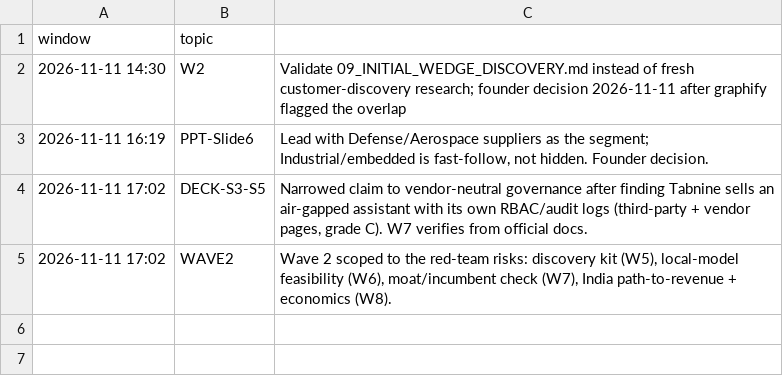
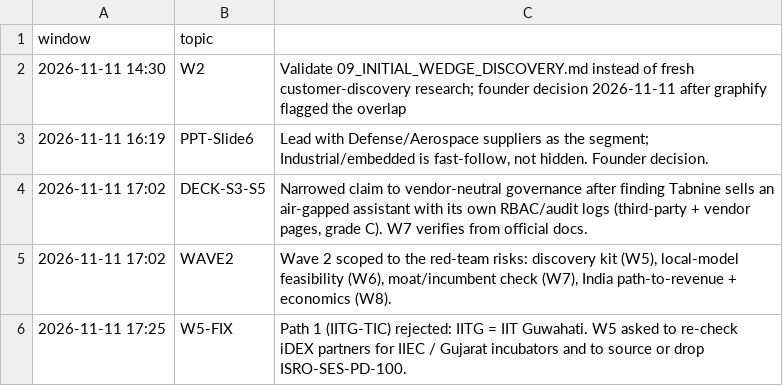
Before and after one commit to Srujan0798/AirG.A.P, a CSV file: harness/kb/decisions.csv, drawn as a sheet.

Commit message:
Review W5 (accepted with fix: IITG-TIC mix-up), brief W7 on Palantir finding

```diff
--- a/harness/kb/decisions.csv
+++ b/harness/kb/decisions.csv
@@ -5 +5,2 @@ window,topic
 2026-11-11 17:02,WAVE2,"Wave 2 scoped to the red-team risks: discovery kit (W5), local-model feasibility (W6), moat/incumbent check (W7), India path-to-revenue + economics (W8)."
+2026-11-11 17:25,W5-FIX,"Path 1 (IITG-TIC) rejected: IITG = IIT Guwahati. W5 asked to re-check iDEX partners for IIEC / Gujarat incubators and to source or drop ISRO-SES-PD-100."
```
Also changed, not shown: 6 other files.
